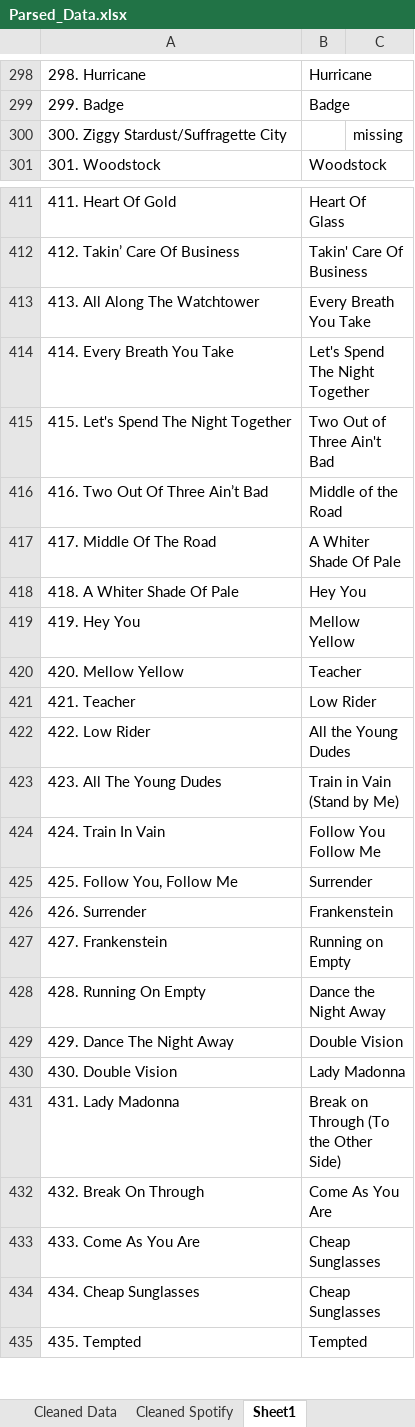
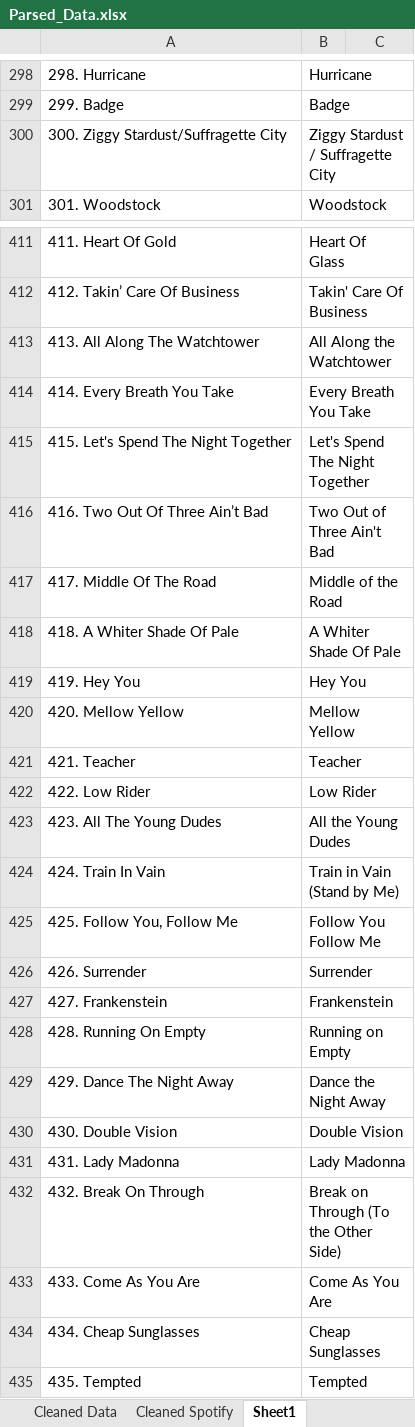
Before and after one commit to rfloyd01/Q1043, an Excel workbook: Song_Data/Parsed_Data.xlsx, sheet Sheet1, drawn as a sheet; only a part is shown, gaps mark what is left out; values as stored, in another font and other column widths than the file's, no borders; the diff covers the shown part only; the diff names each change by its address in the sheet, - before the commit and + after, or states it on an @@ line.

```diff
--- a/Song_Data/Parsed_Data.xlsx (sheet Sheet1)
+++ b/Song_Data/Parsed_Data.xlsx (sheet Sheet1)
-B300: (empty)
+B300: Ziggy Stardust / Suffragette City
-C300: missing
+C300: (empty)
-B413: Every Breath You Take
+B413: All Along the Watchtower
-B414: Let's Spend The Night Together
+B414: Every Breath You Take
-B415: Two Out of Three Ain't Bad
+B415: Let's Spend The Night Together
-B416: Middle of the Road
+B416: Two Out of Three Ain't Bad
-B417: A Whiter Shade Of Pale
+B417: Middle of the Road
-B418: Hey You
+B418: A Whiter Shade Of Pale
-B419: Mellow Yellow
+B419: Hey You
-B420: Teacher
+B420: Mellow Yellow
-B421: Low Rider
+B421: Teacher
-B422: All the Young Dudes
+B422: Low Rider
-B423: Train in Vain (Stand by Me)
+B423: All the Young Dudes
-B424: Follow You Follow Me
+B424: Train in Vain (Stand by Me)
-B425: Surrender
+B425: Follow You Follow Me
-B426: Frankenstein
+B426: Surrender
-B427: Running on Empty
+B427: Frankenstein
-B428: Dance the Night Away
+B428: Running on Empty
-B429: Double Vision
+B429: Dance the Night Away
-B430: Lady Madonna
+B430: Double Vision
-B431: Break on Through (To the Other Side)
+B431: Lady Madonna
-B432: Come As You Are
+B432: Break on Through (To the Other Side)
-B433: Cheap Sunglasses
+B433: Come As You Are
```
Also changed, not shown: 29 edited cells elsewhere in this sheet, sheet Cleaned Spotify, formulas that keep their value, 1 other file.
